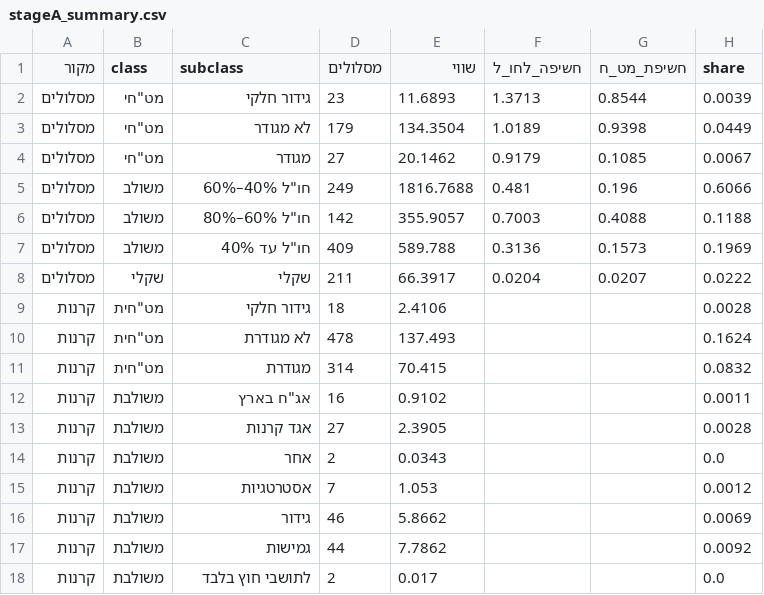
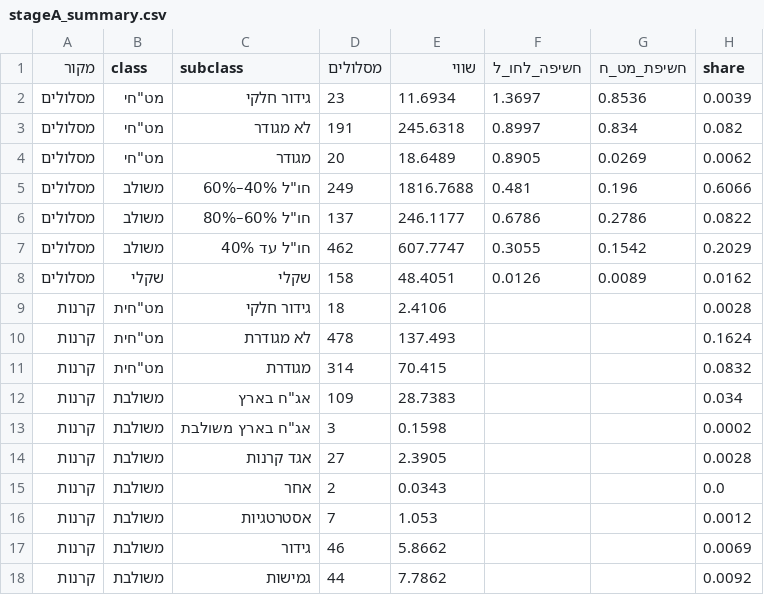
Before and after one commit to Revach123/INDEX-FX, a CSV file: data/classification/stageA_summary.csv, drawn as a sheet; only a part is shown; the shorter side is filled out with more unchanged rows; the diff covers the shown part only.

```diff
--- a/data/classification/stageA_summary.csv
+++ b/data/classification/stageA_summary.csv
@@ -1,9 +1,9 @@
 מקור,class,subclass,מסלולים,שווי,חשיפה_לחו_ל,חשיפת_מט_ח,share
-מסלולים,"מט""חי",גידור חלקי,23,11.6893,1.3713,0.8544,0.0039
-מסלולים,"מט""חי",לא מגודר,179,134.3504,1.0189,0.9398,0.0449
-מסלולים,"מט""חי",מגודר,27,20.1462,0.9179,0.1085,0.0067
+מסלולים,"מט""חי",גידור חלקי,23,11.6934,1.3697,0.8536,0.0039
+מסלולים,"מט""חי",לא מגודר,191,245.6318,0.8997,0.834,0.082
+מסלולים,"מט""חי",מגודר,20,18.6489,0.8905,0.0269,0.0062
 מסלולים,משולב,"חו""ל 40%–60%",249,1816.7688,0.481,0.196,0.6066
-מסלולים,משולב,"חו""ל 60%–80%",142,355.9057,0.7003,0.4088,0.1188
-מסלולים,משולב,"חו""ל עד 40%",409,589.788,0.3136,0.1573,0.1969
-מסלולים,שקלי,שקלי,211,66.3917,0.0204,0.0207,0.0222
+מסלולים,משולב,"חו""ל 60%–80%",137,246.1177,0.6786,0.2786,0.0822
+מסלולים,משולב,"חו""ל עד 40%",462,607.7747,0.3055,0.1542,0.2029
+מסלולים,שקלי,שקלי,158,48.4051,0.0126,0.0089,0.0162
 קרנות,"מט""חית",גידור חלקי,18,2.4106,,,0.0028
@@ -11,3 +11,4 @@
 קרנות,"מט""חית",מגודרת,314,70.415,,,0.0832
-קרנות,משולבת,"אג""ח בארץ",16,0.9102,,,0.0011
+קרנות,משולבת,"אג""ח בארץ",109,28.7383,,,0.034
+קרנות,משולבת,"אג""ח בארץ משולבת",3,0.1598,,,0.0002
 קרנות,משולבת,אגד קרנות,27,2.3905,,,0.0028
```
Also changed, not shown: 6 edited cells elsewhere in this file, data/classification/funds_classified.csv, data/classification/tracks_classified.csv, 9 other files.
